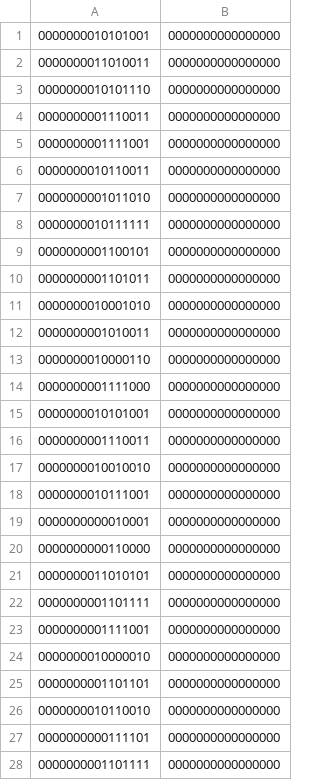
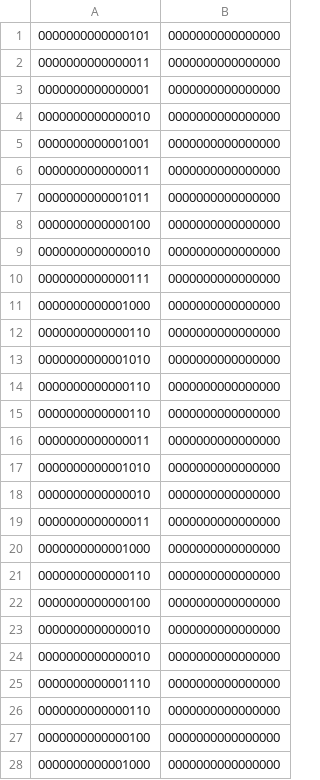
Before and after one commit to juinchuen/Chip-Design-2024, a CSV file: donny/Verilog/data.csv, drawn as a sheet; only a part is shown; the diff covers the shown part only.

Commit message:
regenerated csv values

```diff
--- a/donny/Verilog/data.csv
+++ b/donny/Verilog/data.csv
@@ -1,28 +1,28 @@
-0000000010101001,0000000000000000
-0000000011010011,0000000000000000
-0000000010101110,0000000000000000
-0000000001110011,0000000000000000
-0000000001111001,0000000000000000
-0000000010110011,0000000000000000
-0000000001011010,0000000000000000
-0000000010111111,0000000000000000
-0000000001100101,0000000000000000
-0000000001101011,0000000000000000
-0000000010001010,0000000000000000
-0000000001010011,0000000000000000
-0000000010000110,0000000000000000
-0000000001111000,0000000000000000
-0000000010101001,0000000000000000
-0000000001110011,0000000000000000
-0000000010010010,0000000000000000
-0000000010111001,0000000000000000
-0000000000010001,0000000000000000
-0000000000110000,0000000000000000
-0000000011010101,0000000000000000
-0000000001101111,0000000000000000
-0000000001111001,0000000000000000
-0000000010000010,0000000000000000
-0000000001101101,0000000000000000
-0000000010110010,0000000000000000
-0000000000111101,0000000000000000
-0000000001101111,0000000000000000
+0000000000000101,0000000000000000
+0000000000000011,0000000000000000
+0000000000000001,0000000000000000
+0000000000000010,0000000000000000
+0000000000001001,0000000000000000
+0000000000000011,0000000000000000
+0000000000001011,0000000000000000
+0000000000000100,0000000000000000
+0000000000000010,0000000000000000
+0000000000000111,0000000000000000
+0000000000001000,0000000000000000
+0000000000000110,0000000000000000
+0000000000001010,0000000000000000
+0000000000000110,0000000000000000
+0000000000000110,0000000000000000
+0000000000000011,0000000000000000
+0000000000001010,0000000000000000
+0000000000000010,0000000000000000
+0000000000000011,0000000000000000
+0000000000001000,0000000000000000
+0000000000000110,0000000000000000
+0000000000000100,0000000000000000
+0000000000000010,0000000000000000
+0000000000000010,0000000000000000
+0000000000001110,0000000000000000
+0000000000000110,0000000000000000
+0000000000000100,0000000000000000
+0000000000001000,0000000000000000
```
Also changed, not shown: 36 edited cells elsewhere in this file, donny/Verilog/fft_output.csv, 1 other file.
